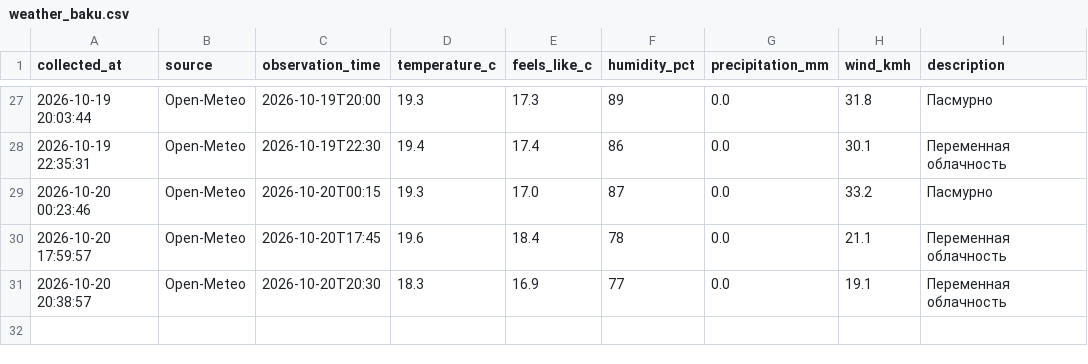
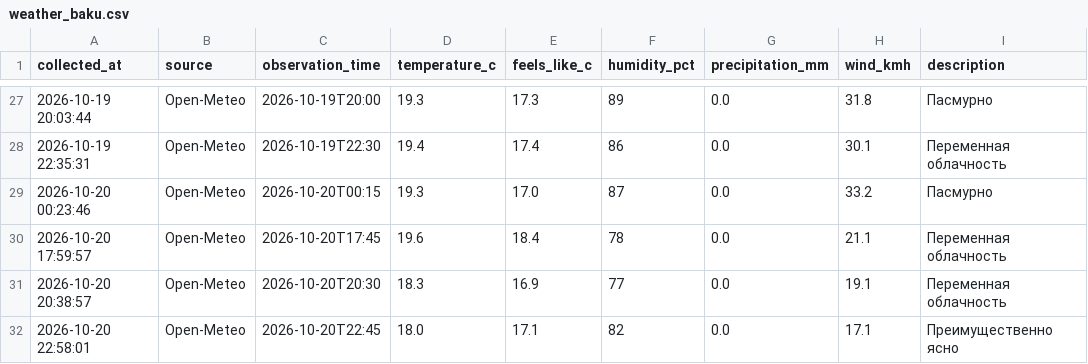
Before and after one commit to islamnasirova-cyber/weather-baku2, a CSV file: weather_baku.csv, drawn as a sheet; only a part is shown, gaps mark what is left out; the diff names each change by its address in the sheet, - before the commit and + after, or states it on an @@ line.

Commit message:
Weather update 2026-10-20 18:58 UTC

```diff
--- a/weather_baku.csv
+++ b/weather_baku.csv
+row 32: 2026-10-20 22:58:01 | Open-Meteo | 2026-10-20T22:45 | 18.0 | 17.1 | 82 | 0.0 | 17.1 | Преимущественно ясно
```
